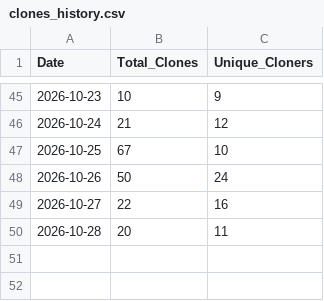
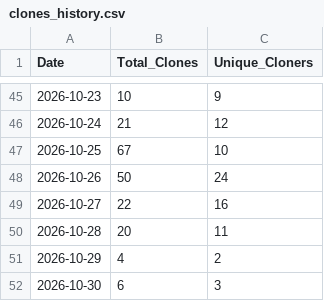
Before and after one commit to glaydsonboa/traceweave, a CSV file: research/traffic-data/clones_history.csv, drawn as a sheet; only a part is shown, gaps mark what is left out; the diff names each change by its address in the sheet, - before the commit and + after, or states it on an @@ line.

```diff
--- a/research/traffic-data/clones_history.csv
+++ b/research/traffic-data/clones_history.csv
+row 51: 2026-10-29 | 4 | 2
+row 52: 2026-10-30 | 6 | 3
```
Also changed, not shown: research/traffic-data/popular_content_history.csv, research/traffic-data/views_history.csv.
